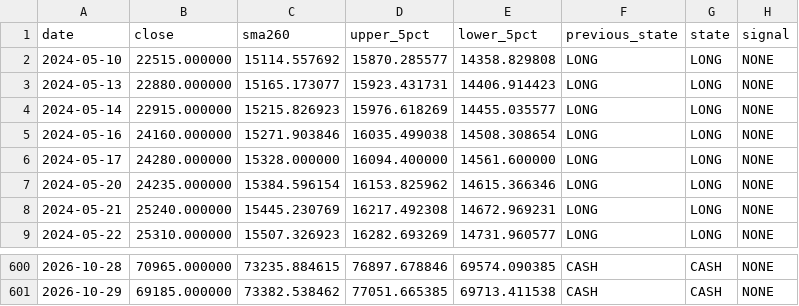
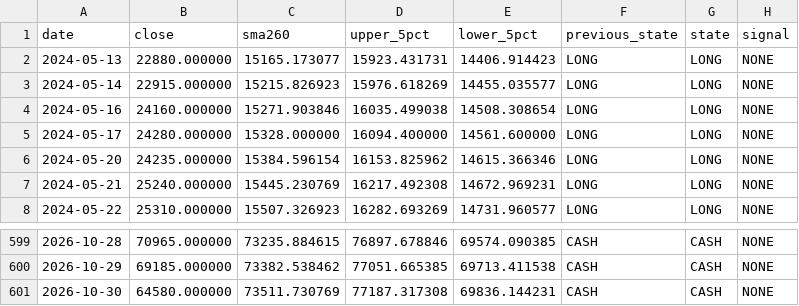
Before and after one commit to malafonges-commits/ksox2-signal, a CSV file: ksox2_history.csv, drawn as a sheet; only a part is shown, gaps mark what is left out.

```diff
--- a/ksox2_history.csv
+++ b/ksox2_history.csv
@@ -1,3 +1,2 @@
 date,close,sma260,upper_5pct,lower_5pct,previous_state,state,signal
-2024-05-10,22515.000000,15114.557692,15870.285577,14358.829808,LONG,LONG,NONE
 2024-05-13,22880.000000,15165.173077,15923.431731,14406.914423,LONG,LONG,NONE
@@ -601 +600,2 @@
 2026-10-29,69185.000000,73382.538462,77051.665385,69713.411538,CASH,CASH,NONE
+2026-10-30,64580.000000,73511.730769,77187.317308,69836.144231,CASH,CASH,NONE
```
Also changed, not shown: ksox2_prices.csv, 1 other file.
